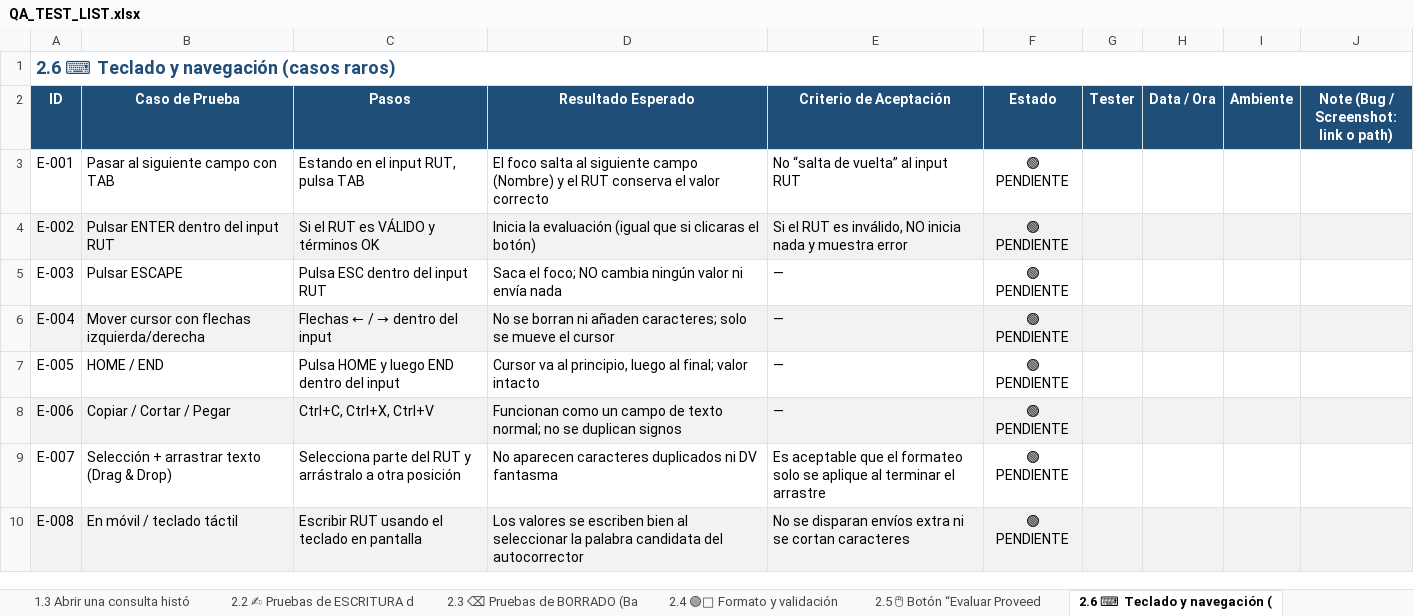
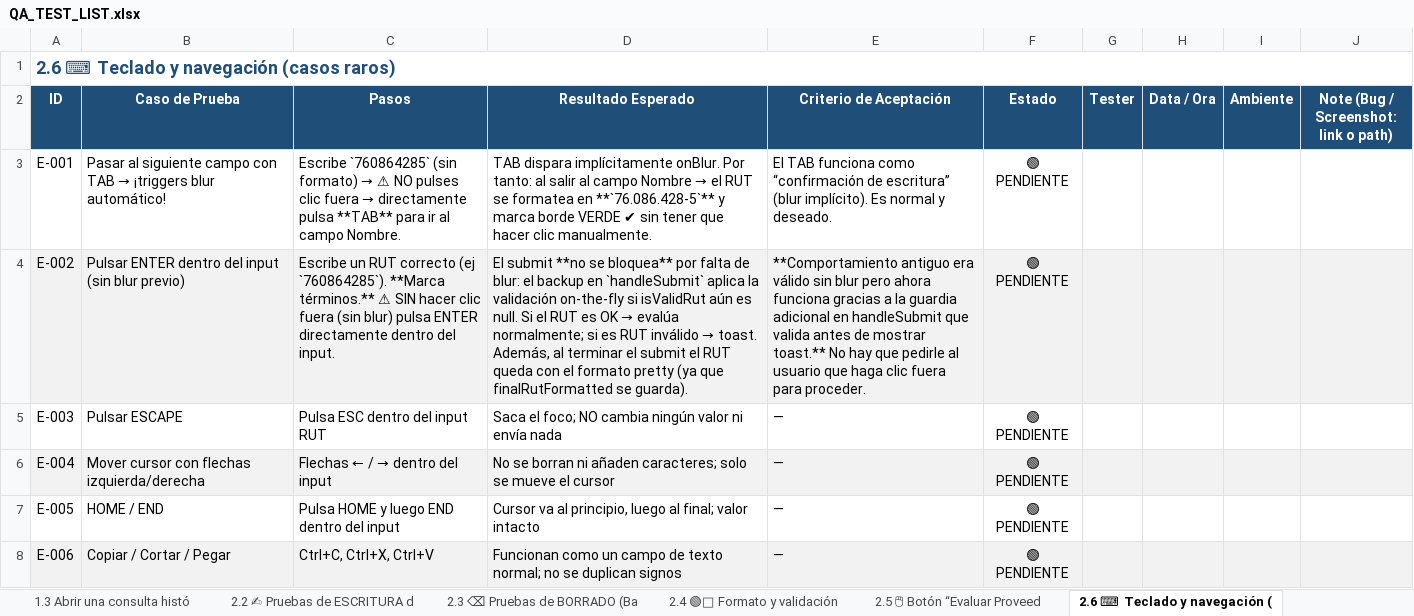
Before and after one commit to valenti1234/fastcheck_new, an Excel workbook: QA_TEST_LIST.xlsx, sheet 2.6 ⌨ Teclado y navegación (, drawn as a sheet; only a part is shown; the shorter side is filled out with more unchanged rows; values as stored, in another font and other column widths than the file's, no borders; the diff names each change by its address in the sheet, - before the commit and + after, or states it on an @@ line.

```diff
--- a/QA_TEST_LIST.xlsx (sheet 2.6 ⌨ Teclado y navegación ()
+++ b/QA_TEST_LIST.xlsx (sheet 2.6 ⌨ Teclado y navegación ()
@@ B3 (Caso de Prueba): …con TAB → …con TAB → ¡triggers blur automático! @@
@@ C3 (Pasos): Estando en el input RUT, pulsa TAB → Escribe `760864285` (sin formato) → ⚠ NO pulses clic fuera → directamente pulsa **TAB** para ir al campo Nombre. @@
@@ D3 (Resultado Esperado): El foco salta al siguiente campo (Nombre) y el RUT conserva el valor correcto → TAB dispara implícitamente onBlur. Por tanto: al salir al campo Nombre → el RUT se formatea en **`76.086.428-5`** y marca borde VERDE ✔ sin tener que hacer clic manualmente. @@
-E3 (Criterio de Aceptación): No “salta de vuelta” al input RUT
+E3 (Criterio de Aceptación): El TAB funciona como “confirmación de escritura” (blur implícito). Es normal y deseado.
-B4 (Caso de Prueba): Pulsar ENTER dentro del input RUT
+B4 (Caso de Prueba): Pulsar ENTER dentro del input (sin blur previo)
-C4 (Pasos): Si el RUT es VÁLIDO y términos OK
+C4 (Pasos): Escribe un RUT correcto (ej `760864285`). **Marca términos.** ⚠ SIN hacer clic fuera (sin blur) pulsa ENTER directamente dentro del input.
@@ D4 (Resultado Esperado): Inicia la evaluación (igual que si clicaras el botón) → El submit **no se bloquea** por falta de blur: el backup en `handleSubmit` aplica la validación on-the-fly si isValidRut aún es null. Si el RUT es OK → evalúa normalmente; si es RUT inválido → toast. Además, al terminar el submit el RUT queda con el formato pretty (ya que finalRutFormatted se guarda). @@
-E4 (Criterio de Aceptación): Si el RUT es inválido, NO inicia nada y muestra error
+E4 (Criterio de Aceptación): **Comportamiento antiguo era válido sin blur pero ahora funciona gracias a la guardia adicional en handleSubmit que valida antes de mostrar toast.** No hay que pedirle al usuario que haga clic fuera para proceder.
```
Also changed, not shown: sheet 2.4 🟢🔴 Formato y validación, sheet 2.2 ✍ Pruebas de ESCRITURA d, sheet 2.3 ⌫ Pruebas de BORRADO (Ba, 2 other files.
